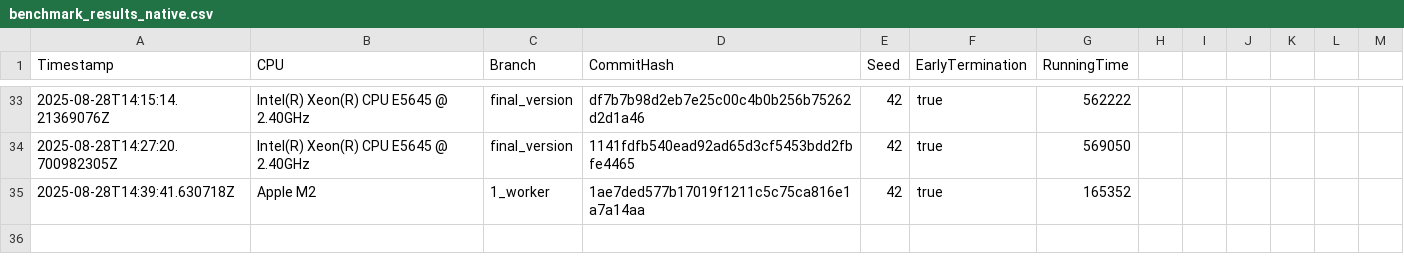
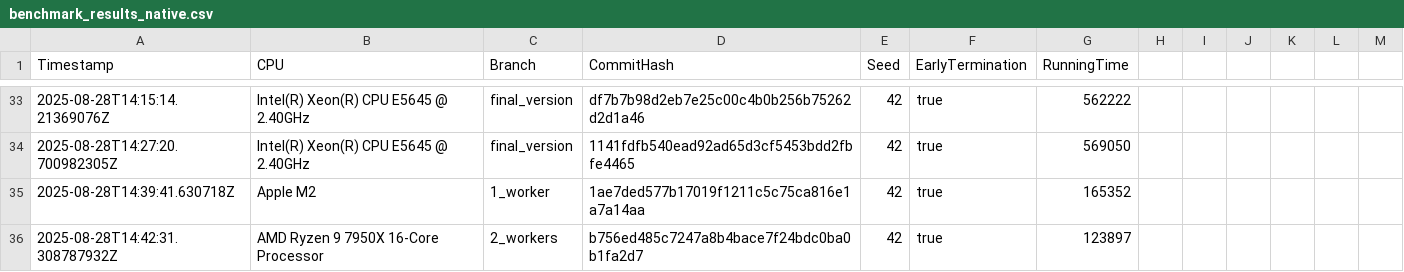
Before and after one commit to Waterboy1602/nestasm, a CSV file: results/benchmark_results_native.csv, drawn as a sheet; only a part is shown, gaps mark what is left out; the diff names each change by its address in the sheet, - before the commit and + after, or states it on an @@ line.

```diff
--- a/results/benchmark_results_native.csv
+++ b/results/benchmark_results_native.csv
+row 36: 2025-08-28T14:42:31.308787932Z | AMD Ryzen 9 7950X 16-Core Processor | 2_workers | b756ed485c7247a8b4bace7f24bdc0ba0b1fa2d7 | 42 | true | 123897
```
